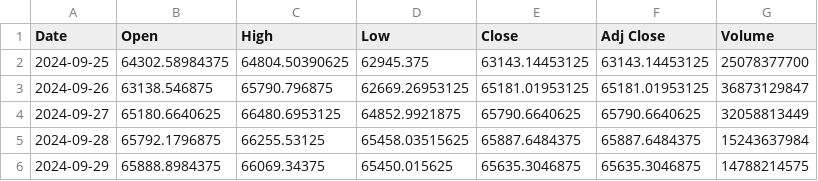
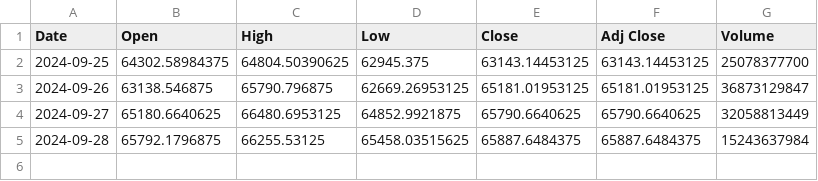
Before and after one commit to Carterasdebolsa/data-download, a CSV file: output.csv, drawn as a sheet; the diff names each change by its address in the sheet, - before the commit and + after, or states it on an @@ line.

Commit message:
Update output.csv

```diff
--- a/output.csv
+++ b/output.csv
-row 6: 2024-09-29 | 65888.8984375 | 66069.34375 | 65450.015625 | 65635.3046875 | 65635.3046875 | 14788214575
```
